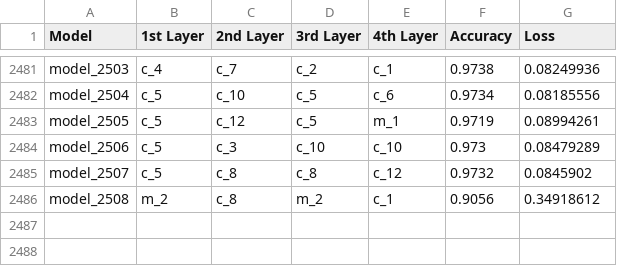
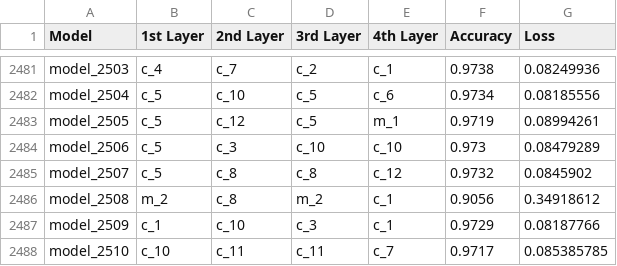
Before and after one commit to thenatzzz/PROJECT, a CSV file: MNIST_GPU/fixed_model_dict.csv, drawn as a sheet; only a part is shown, gaps mark what is left out; the diff names each change by its address in the sheet, - before the commit and + after, or states it on an @@ line.

```diff
--- a/MNIST_GPU/fixed_model_dict.csv
+++ b/MNIST_GPU/fixed_model_dict.csv
+row 2487: model_2509 | c_1 | c_10 | c_3 | c_1 | 0.9729 | 0.08187766
+row 2488: model_2510 | c_10 | c_11 | c_11 | c_7 | 0.9717 | 0.085385785
```
Also changed, not shown: MNIST_GPU/episode_mnist.csv, 1 other file.
